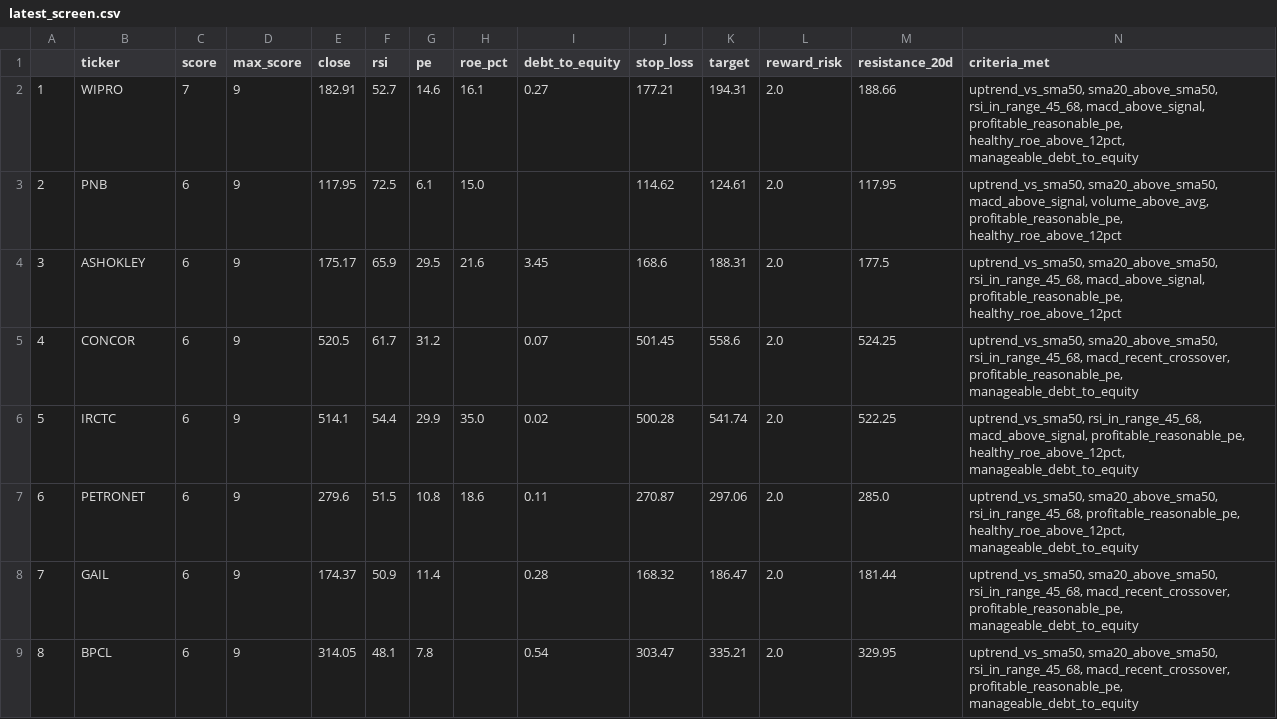
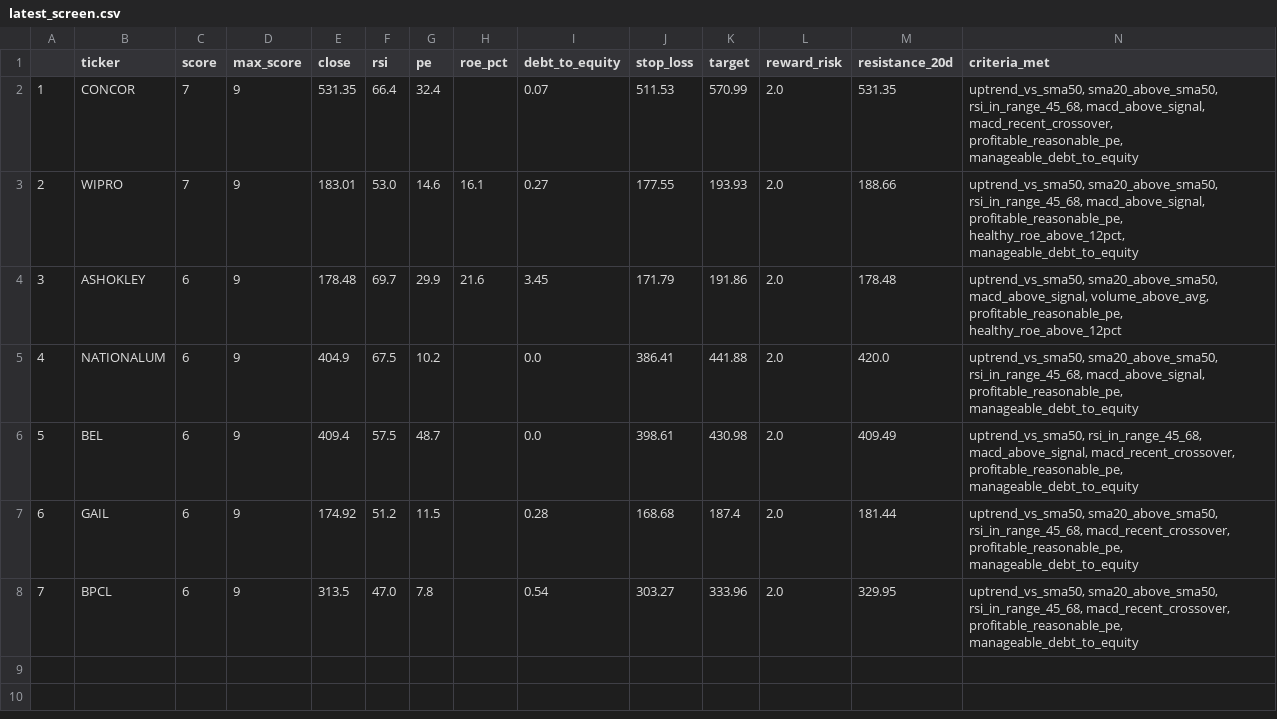
Before and after one commit to PankajK032/MyProject, a CSV file: latest_screen.csv, drawn as a sheet; removed rows and columns are numbered as before the commit, all else as after; the diff names each change by its address in the sheet, - before the commit and + after, or states it on an @@ line.

```diff
--- a/latest_screen.csv
+++ b/latest_screen.csv
+row 2: 1 | CONCOR | 7 | 9 | 531.35 | 66.4 | 32.4 |  | 0.07 | 511.53 | 570.99 | 2.0 | 531.35 | uptrend_vs_sma50, sma20_above_sma50, rsi_in_range_45_68, macd_above_signal, macd_recent_crossover, profitable_reasonable_pe, manageable_debt_to_equity
@@ column A renumbered from row 3 down @@
-E3 (close): 182.91
+E3 (close): 183.01
-F3 (rsi): 52.7
+F3 (rsi): 53.0
-J3 (stop_loss): 177.21
+J3 (stop_loss): 177.55
-K3 (target): 194.31
+K3 (target): 193.93
-row 3: 2 | PNB | 6 | 9 | 117.95 | 72.5 | 6.1 | 15.0 |  | 114.62 | 124.61 | 2.0 | 117.95 | uptrend_vs_sma50, sma20_above_sma50, macd_above_signal, volume_above_avg, profitable_reasonable_pe, healthy_roe_above_12pct
-E4 (close): 175.17
+E4 (close): 178.48
-F4 (rsi): 65.9
+F4 (rsi): 69.7
-G4 (pe): 29.5
+G4 (pe): 29.9
-J4 (stop_loss): 168.6
+J4 (stop_loss): 171.79
-K4 (target): 188.31
+K4 (target): 191.86
-M4 (resistance_20d): 177.5
+M4 (resistance_20d): 178.48
-N4 (criteria_met): uptrend_vs_sma50, sma20_above_sma50, rsi_in_range_45_68, macd_above_signal, profitable_reasonable_pe, healthy_roe_above_12pct
+N4 (criteria_met): uptrend_vs_sma50, sma20_above_sma50, macd_above_signal, volume_above_avg, profitable_reasonable_pe, healthy_roe_above_12pct
-row 5: 4 | CONCOR | 6 | 9 | 520.5 | 61.7 | 31.2 |  | 0.07 | 501.45 | 558.6 | 2.0 | 524.25 | uptrend_vs_sma50, sma20_above_sma50, rsi_in_range_45_68, macd_recent_crossover, profitable_reasonable_pe, manageable_debt_to_equity
-row 6: 5 | IRCTC | 6 | 9 | 514.1 | 54.4 | 29.9 | 35.0 | 0.02 | 500.28 | 541.74 | 2.0 | 522.25 | uptrend_vs_sma50, rsi_in_range_45_68, macd_above_signal, profitable_reasonable_pe, healthy_roe_above_12pct, manageable_debt_to_equity
-row 7: 6 | PETRONET | 6 | 9 | 279.6 | 51.5 | 10.8 | 18.6 | 0.11 | 270.87 | 297.06 | 2.0 | 285.0 | uptrend_vs_sma50, sma20_above_sma50, rsi_in_range_45_68, profitable_reasonable_pe, healthy_roe_above_12pct, manageable_debt_to_equity
+row 5: 4 | NATIONALUM | 6 | 9 | 404.9 | 67.5 | 10.2 |  | 0.0 | 386.41 | 441.88 | 2.0 | 420.0 | uptrend_vs_sma50, sma20_above_sma50, rsi_in_range_45_68, macd_above_signal, profitable_reasonable_pe, manageable_debt_to_equity
+row 6: 5 | BEL | 6 | 9 | 409.4 | 57.5 | 48.7 |  | 0.0 | 398.61 | 430.98 | 2.0 | 409.49 | uptrend_vs_sma50, rsi_in_range_45_68, macd_above_signal, macd_recent_crossover, profitable_reasonable_pe, manageable_debt_to_equity
-E7 (close): 174.37
+E7 (close): 174.92
-F7 (rsi): 50.9
+F7 (rsi): 51.2
-G7 (pe): 11.4
+G7 (pe): 11.5
-J7 (stop_loss): 168.32
+J7 (stop_loss): 168.68
-K7 (target): 186.47
+K7 (target): 187.4
-E8 (close): 314.05
+E8 (close): 313.5
-F8 (rsi): 48.1
+F8 (rsi): 47.0
-J8 (stop_loss): 303.47
+J8 (stop_loss): 303.27
-K8 (target): 335.21
+K8 (target): 333.96
```
Also changed, not shown: 1 other file.
